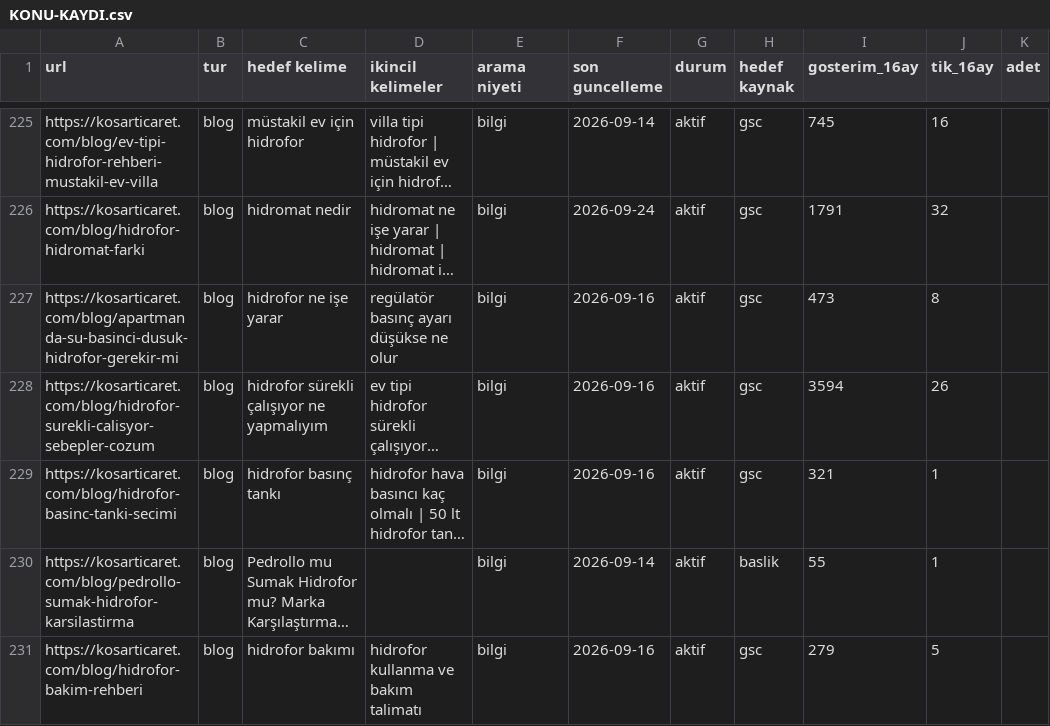
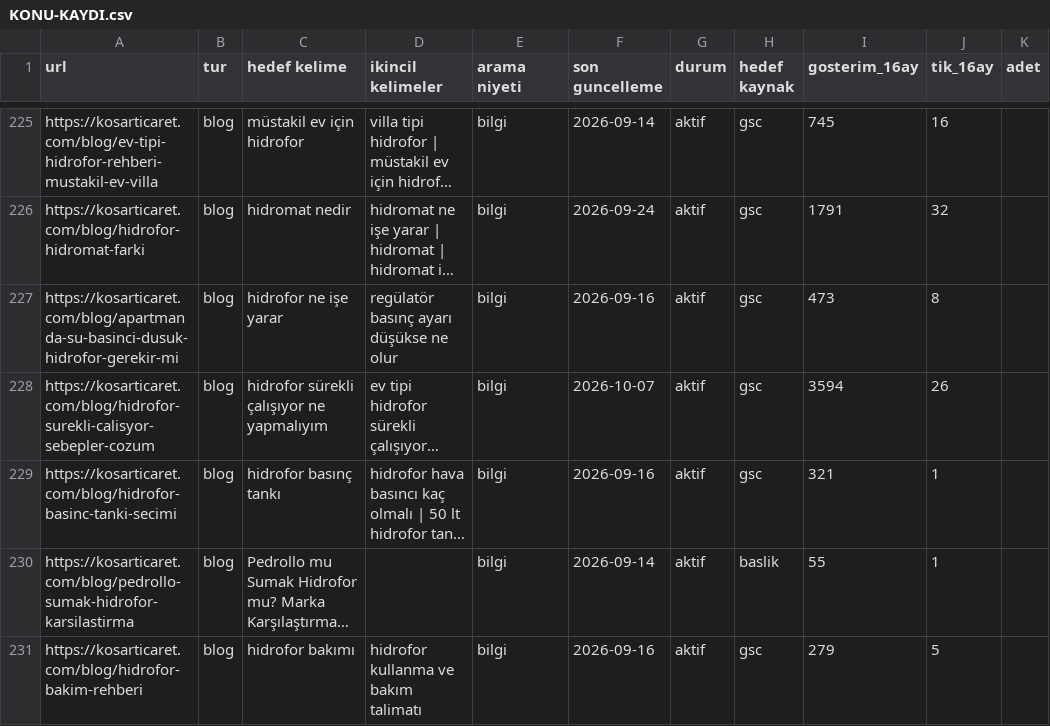
Before and after one commit to kosarteknikservis-pixel/kosarticaret-, a CSV file: raporlar/icerik/KONU-KAYDI.csv, drawn as a sheet; only a part is shown, gaps mark what is left out; long unchanged cells end in …; the diff names each change by its address in the sheet, - before the commit and + after, or states it on an @@ line.

```diff
--- a/raporlar/icerik/KONU-KAYDI.csv
+++ b/raporlar/icerik/KONU-KAYDI.csv
-F228 (son guncelleme): 2026-09-16
+F228 (son guncelleme): 2026-10-07
```
Also changed, not shown: 6 other files.
